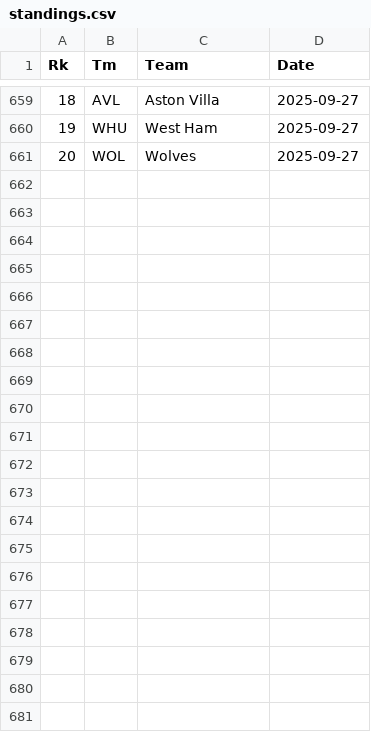
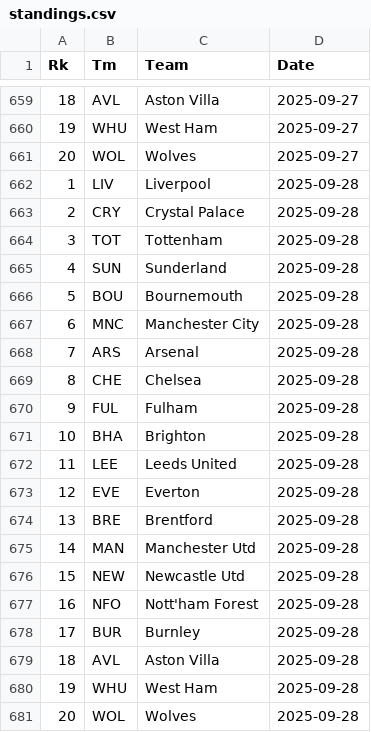
Before and after one commit to martinbog19/pl-preds, a CSV file: data/standings.csv, drawn as a sheet; only a part is shown, gaps mark what is left out.

```diff
--- a/data/standings.csv
+++ b/data/standings.csv
@@ -661 +661,21 @@ Rk,Tm,Team,Date
 20,WOL,Wolves,2025-09-27
+1,LIV,Liverpool,2025-09-28
+2,CRY,Crystal Palace,2025-09-28
+3,TOT,Tottenham,2025-09-28
+4,SUN,Sunderland,2025-09-28
+5,BOU,Bournemouth,2025-09-28
+6,MNC,Manchester City,2025-09-28
+7,ARS,Arsenal,2025-09-28
+8,CHE,Chelsea,2025-09-28
+9,FUL,Fulham,2025-09-28
+10,BHA,Brighton,2025-09-28
+11,LEE,Leeds United,2025-09-28
+12,EVE,Everton,2025-09-28
+13,BRE,Brentford,2025-09-28
+14,MAN,Manchester Utd,2025-09-28
+15,NEW,Newcastle Utd,2025-09-28
+16,NFO,Nott'ham Forest,2025-09-28
+17,BUR,Burnley,2025-09-28
+18,AVL,Aston Villa,2025-09-28
+19,WHU,West Ham,2025-09-28
+20,WOL,Wolves,2025-09-28
```
Also changed, not shown: data/metrics.csv.
